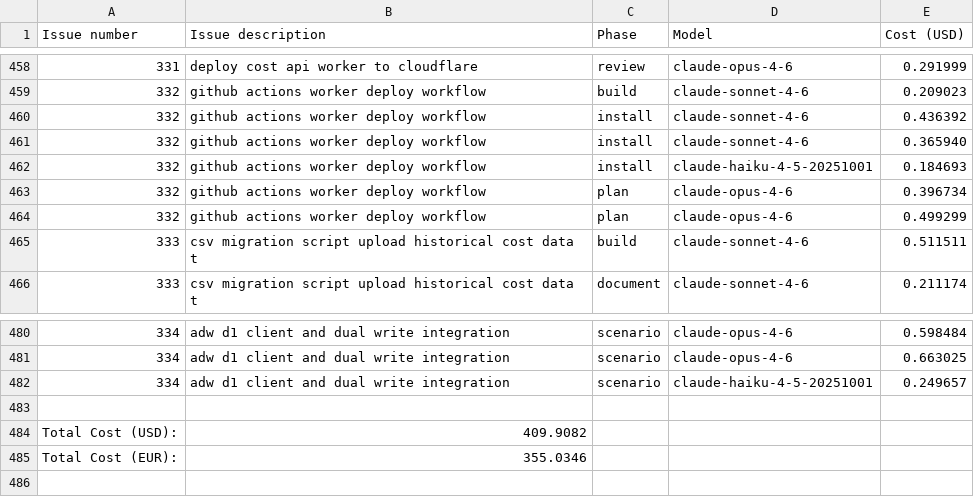
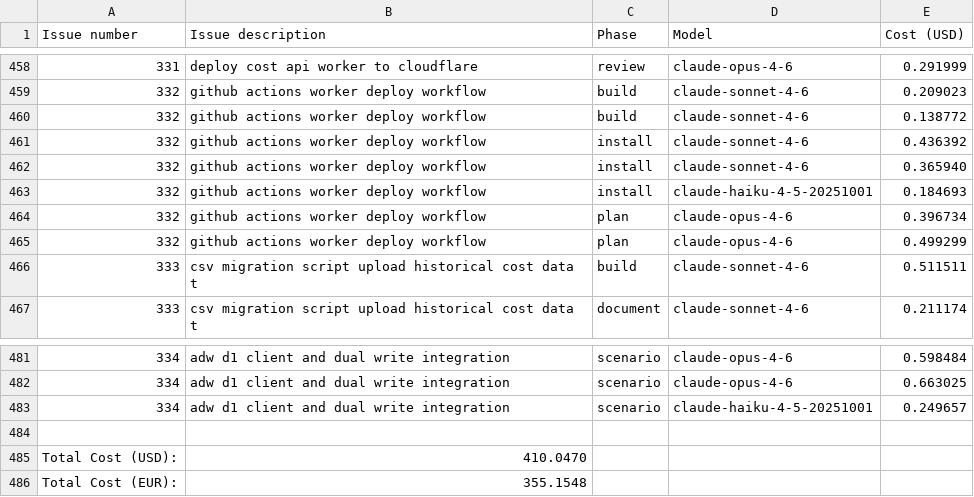
Before and after one commit to paysdoc/AI_Dev_Workflow, a CSV file: projects/AI_Dev_Workflow/total-cost.csv, drawn as a sheet; only a part is shown, gaps mark what is left out.

```diff
--- a/projects/AI_Dev_Workflow/total-cost.csv
+++ b/projects/AI_Dev_Workflow/total-cost.csv
@@ -459,2 +459,3 @@ Issue number,Issue description,Phase,Model,Cost (USD)
 332,github actions worker deploy workflow,build,claude-sonnet-4-6,0.209023
+332,github actions worker deploy workflow,build,claude-sonnet-4-6,0.138772
 332,github actions worker deploy workflow,install,claude-sonnet-4-6,0.436392
@@ -483,3 +484,3 @@ Issue number,Issue description,Phase,Model,Cost (USD)
 
-Total Cost (USD):,409.9082
-Total Cost (EUR):,355.0346
+Total Cost (USD):,410.0470
+Total Cost (EUR):,355.1548
```
Also changed, not shown: projects/AI_Dev_Workflow/332-github-actions-worker-deploy-workflow.csv.
